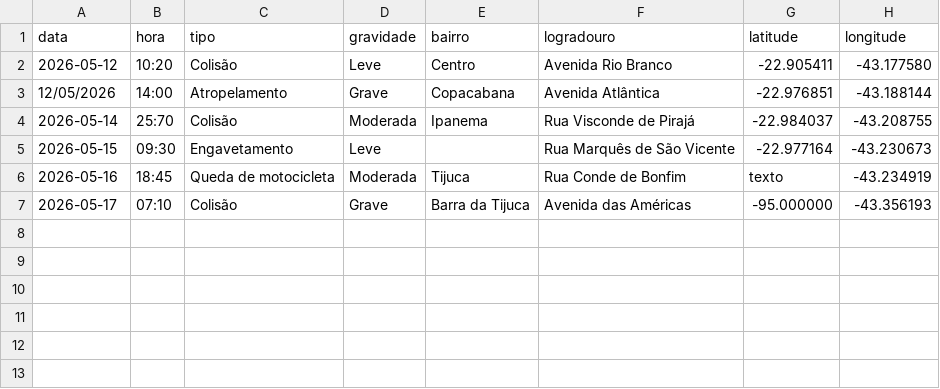
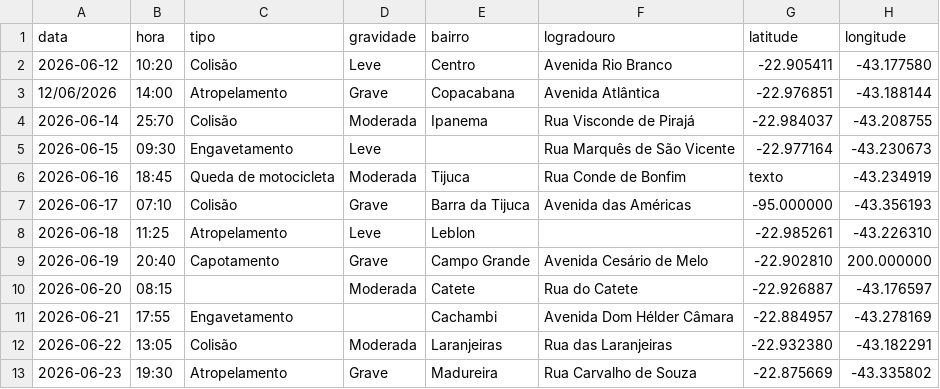
Before and after one commit to rogerr23/painel-acidentes, a CSV file: data/acidentes_com_erros.csv, drawn as a sheet.

```diff
--- a/data/acidentes_com_erros.csv
+++ b/data/acidentes_com_erros.csv
@@ -1,7 +1,13 @@
 data;hora;tipo;gravidade;bairro;logradouro;latitude;longitude
-2026-05-12;10:20;Colisão;Leve;Centro;Avenida Rio Branco;-22.905411;-43.177580
-12/05/2026;14:00;Atropelamento;Grave;Copacabana;Avenida Atlântica;-22.976851;-43.188144
-2026-05-14;25:70;Colisão;Moderada;Ipanema;Rua Visconde de Pirajá;-22.984037;-43.208755
-2026-05-15;09:30;Engavetamento;Leve;;Rua Marquês de São Vicente;-22.977164;-43.230673
-2026-05-16;18:45;Queda de motocicleta;Moderada;Tijuca;Rua Conde de Bonfim;texto;-43.234919
-2026-05-17;07:10;Colisão;Grave;Barra da Tijuca;Avenida das Américas;-95.000000;-43.356193
+2026-06-12;10:20;Colisão;Leve;Centro;Avenida Rio Branco;-22.905411;-43.177580
+12/06/2026;14:00;Atropelamento;Grave;Copacabana;Avenida Atlântica;-22.976851;-43.188144
+2026-06-14;25:70;Colisão;Moderada;Ipanema;Rua Visconde de Pirajá;-22.984037;-43.208755
+2026-06-15;09:30;Engavetamento;Leve;;Rua Marquês de São Vicente;-22.977164;-43.230673
+2026-06-16;18:45;Queda de motocicleta;Moderada;Tijuca;Rua Conde de Bonfim;texto;-43.234919
+2026-06-17;07:10;Colisão;Grave;Barra da Tijuca;Avenida das Américas;-95.000000;-43.356193
+2026-06-18;11:25;Atropelamento;Leve;Leblon;;-22.985261;-43.226310
+2026-06-19;20:40;Capotamento;Grave;Campo Grande;Avenida Cesário de Melo;-22.902810;200.000000
+2026-06-20;08:15;;Moderada;Catete;Rua do Catete;-22.926887;-43.176597
+2026-06-21;17:55;Engavetamento;;Cachambi;Avenida Dom Hélder Câmara;-22.884957;-43.278169
+2026-06-22;13:05;Colisão;Moderada;Laranjeiras;Rua das Laranjeiras;-22.932380;-43.182291
+2026-06-23;19:30;Atropelamento;Grave;Madureira;Rua Carvalho de Souza;-22.875669;-43.335802
```
Also changed, not shown: data/acidentes_exemplo.csv, 13 other files.
